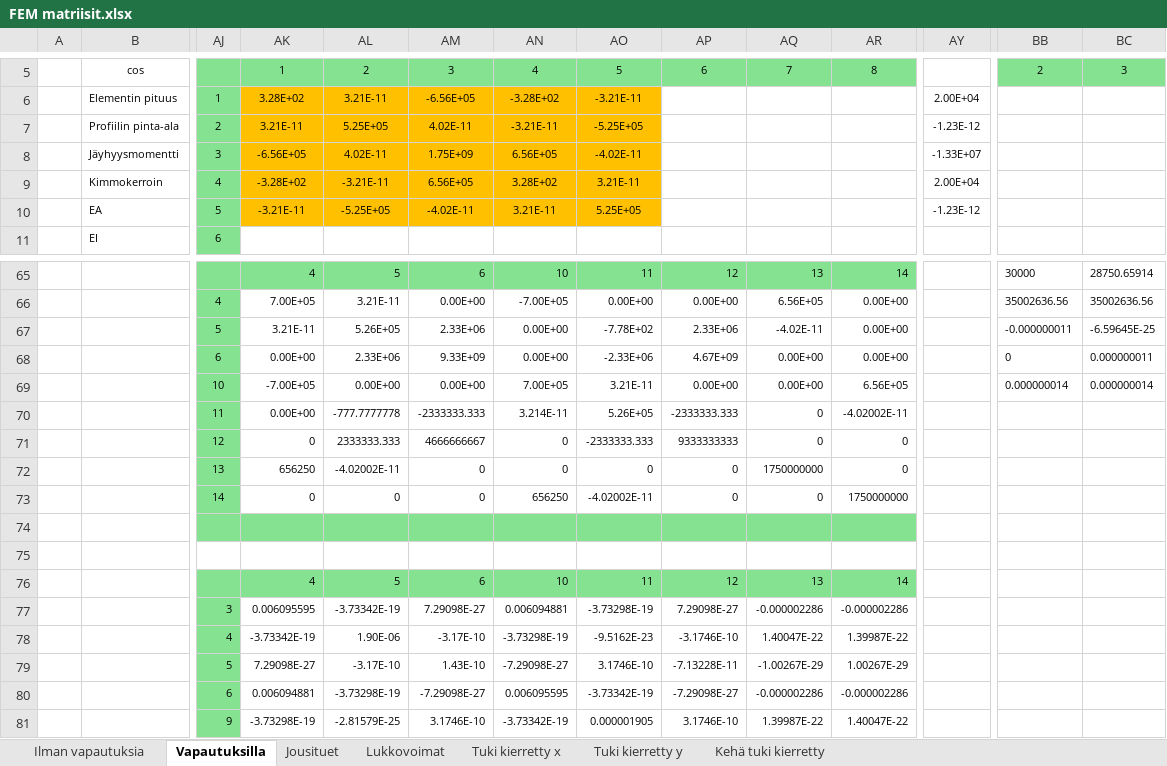
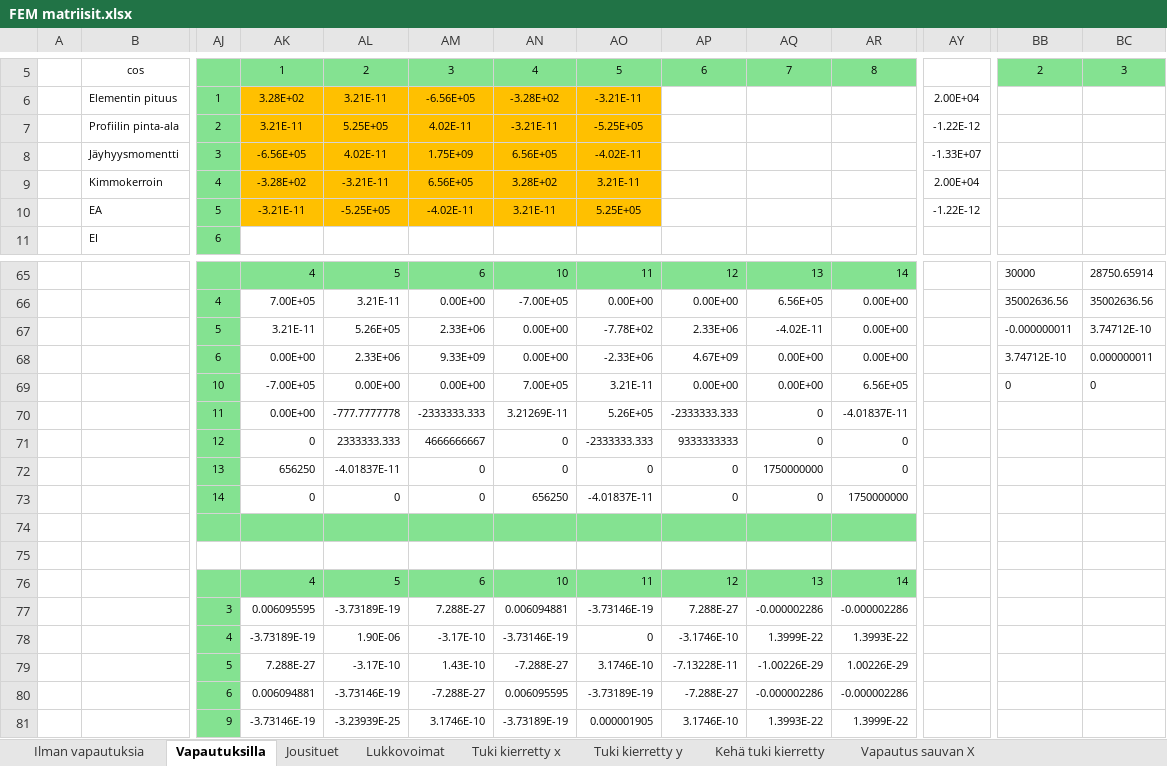
Before and after one commit to VillePe/vefem, an Excel workbook: theory/FEM matriisit.xlsx, sheet Vapautuksilla, drawn as a sheet; only a part is shown, gaps mark what is left out; values as stored, in another font and other column widths than the file's, no borders; charts and pictures and conditional formats not drawn; the diff covers the shown part only; the diff names each change by its address in the sheet, - before the commit and + after, or states it on an @@ line.

```diff
--- a/theory/FEM matriisit.xlsx (sheet Vapautuksilla)
+++ b/theory/FEM matriisit.xlsx (sheet Vapautuksilla)
+sheet tab: Vapautus sauvan X
-AY7: -1.23E-12
+AY7: -1.22E-12
-AY10: -1.23E-12
+AY10: -1.22E-12
-BC67: -6.59645E-25
+BC67: 3.74712E-10
-BB68: 0
+BB68: 3.74712E-10
-BB69: 0.000000014
+BB69: 0
-BC69: 0.000000014
+BC69: 0
-AN70: 3.214E-11
+AN70: 3.21269E-11
-AR70: -4.02002E-11
+AR70: -4.01837E-11
-AL72: -4.02002E-11
+AL72: -4.01837E-11
-AO73: -4.02002E-11
+AO73: -4.01837E-11
-AL77: -3.73342E-19
+AL77: -3.73189E-19
-AM77: 7.29098E-27
+AM77: 7.288E-27
-AO77: -3.73298E-19
+AO77: -3.73146E-19
-AP77: 7.29098E-27
+AP77: 7.288E-27
-AK78: -3.73342E-19
+AK78: -3.73189E-19
-AN78: -3.73298E-19
+AN78: -3.73146E-19
-AO78: -9.5162E-23
+AO78: 0
-AQ78: 1.40047E-22
+AQ78: 1.3999E-22
-AR78: 1.39987E-22
+AR78: 1.3993E-22
-AK79: 7.29098E-27
+AK79: 7.288E-27
-AN79: -7.29098E-27
+AN79: -7.288E-27
-AQ79: -1.00267E-29
+AQ79: -1.00226E-29
-AR79: 1.00267E-29
+AR79: 1.00226E-29
-AL80: -3.73298E-19
+AL80: -3.73146E-19
-AM80: -7.29098E-27
+AM80: -7.288E-27
-AO80: -3.73342E-19
+AO80: -3.73189E-19
-AP80: -7.29098E-27
+AP80: -7.288E-27
-AK81: -3.73298E-19
+AK81: -3.73146E-19
-AL81: -2.81579E-25
+AL81: -3.23939E-25
-AN81: -3.73342E-19
+AN81: -3.73189E-19
-AQ81: 1.39987E-22
+AQ81: 1.3993E-22
-AR81: 1.40047E-22
+AR81: 1.3999E-22
```
Also changed, not shown: 27 edited cells elsewhere in this sheet, sheet Jousituet, sheet Kehä tuki kierretty, sheet Ilman vapautuksia, sheet Tuki kierretty x, sheet Tuki kierretty y, charts or pictures, 2 other files.
